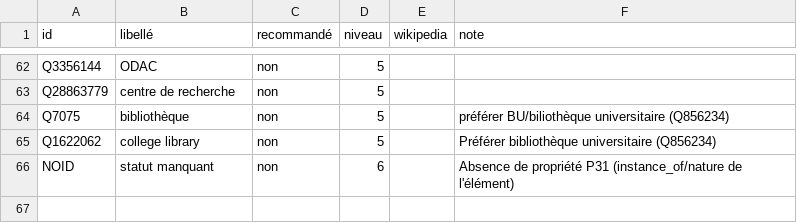
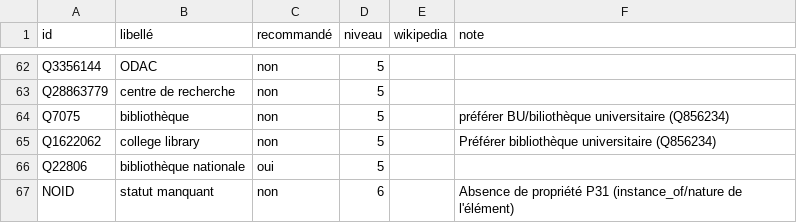
Before and after one commit to cpesr/wikidataESR, a CSV file: R/wdesr.statuts.csv, drawn as a sheet; only a part is shown, gaps mark what is left out; the diff names each change by its address in the sheet, - before the commit and + after, or states it on an @@ line.

```diff
--- a/R/wdesr.statuts.csv
+++ b/R/wdesr.statuts.csv
+row 66: Q22806 | bibliothèque nationale | oui | 5
```
Also changed, not shown: 22 other files.
